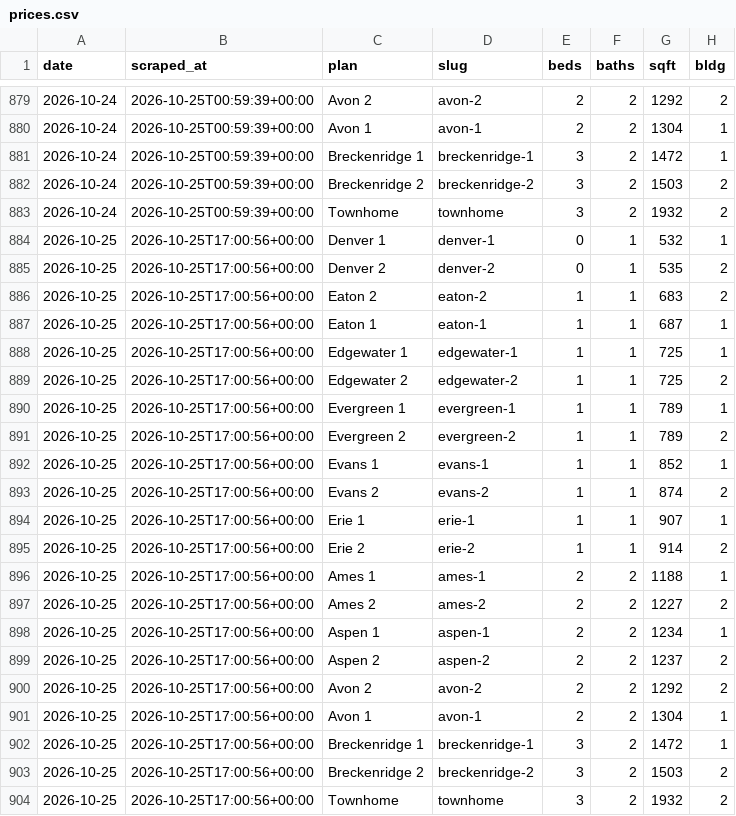
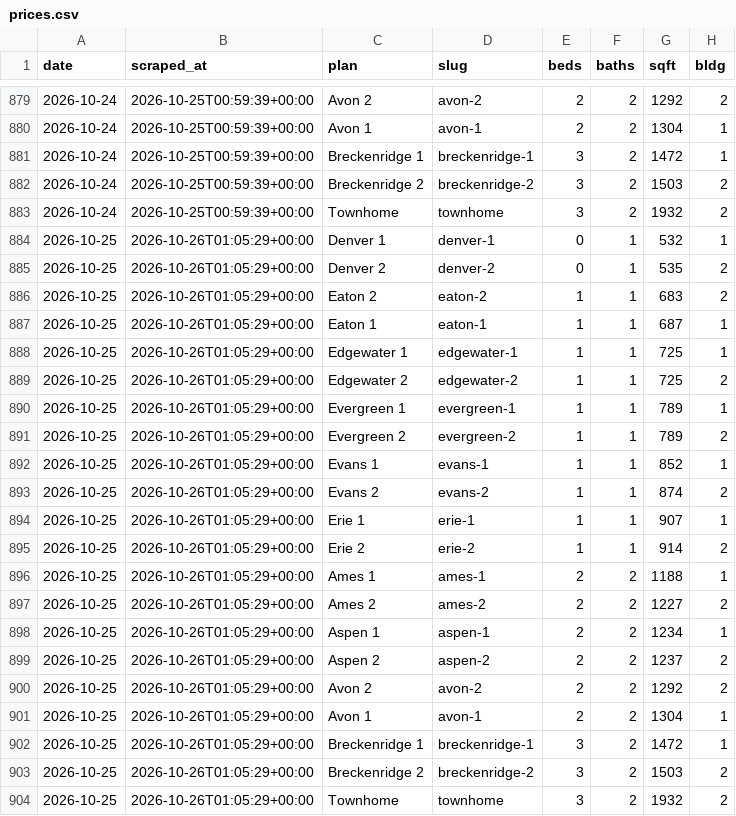
Before and after one commit to sharkweekshane/bell-rent-watch, a CSV file: data/prices.csv, drawn as a sheet; only a part is shown, gaps mark what is left out; the diff names each change by its address in the sheet, - before the commit and + after, or states it on an @@ line.

Commit message:
data: 2026-10-25

```diff
--- a/data/prices.csv
+++ b/data/prices.csv
-B884:B904 (scraped_at): 2026-10-25T17:00:56+00:00
+B884:B904 (scraped_at): 2026-10-26T01:05:29+00:00
```
Also changed, not shown: data/units.csv, 1 other file.
